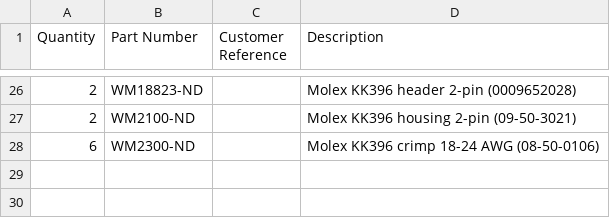
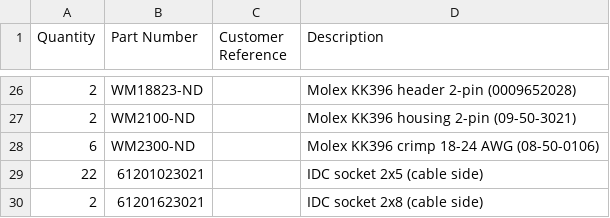
Before and after one commit to virtuawise/mios32, a CSV file: myproject/hardware/digikey_full.csv, drawn as a sheet; only a part is shown, gaps mark what is left out; the diff names each change by its address in the sheet, - before the commit and + after, or states it on an @@ line.

```diff
--- a/myproject/hardware/digikey_full.csv
+++ b/myproject/hardware/digikey_full.csv
+row 29: 22 | 61201023021 |  | IDC socket 2x5 (cable side)
+row 30: 2 | 61201623021 |  | IDC socket 2x8 (cable side)
```
Also changed, not shown: myproject/hardware/BOM_full.csv, 1 other file.
